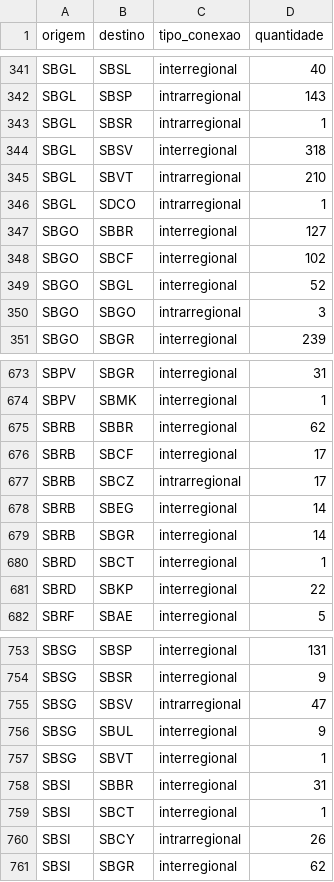
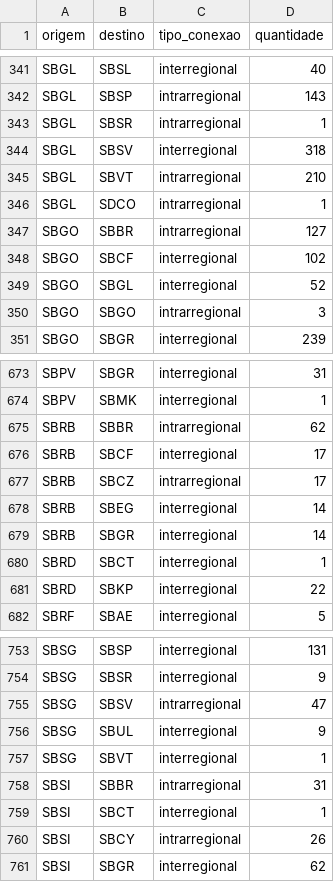
Before and after one commit to rafael-zzz/projeto-grafos, a CSV file: parse/output/edges.csv, drawn as a sheet; only a part is shown, gaps mark what is left out; the diff covers the shown part only.

```diff
--- a/parse/output/edges.csv
+++ b/parse/output/edges.csv
@@ -346,3 +346,3 @@ SBGL,SBVT,intrarregional,210
 SBGL,SDCO,intrarregional,1
-SBGO,SBBR,interregional,127
+SBGO,SBBR,intrarregional,127
 SBGO,SBCF,interregional,102
@@ -674,3 +674,3 @@ SBPV,SBGR,interregional,31
 SBPV,SBMK,interregional,1
-SBRB,SBBR,interregional,62
+SBRB,SBBR,intrarregional,62
 SBRB,SBCF,interregional,17
@@ -757,3 +757,3 @@ SBSG,SBUL,interregional,9
 SBSG,SBVT,interregional,1
-SBSI,SBBR,interregional,31
+SBSI,SBBR,intrarregional,31
 SBSI,SBCT,interregional,1
```
Also changed, not shown: 7 edited cells elsewhere in this file, parse/output/airport_regions.csv, parse/output/flight_regions.csv, 3 other files.
